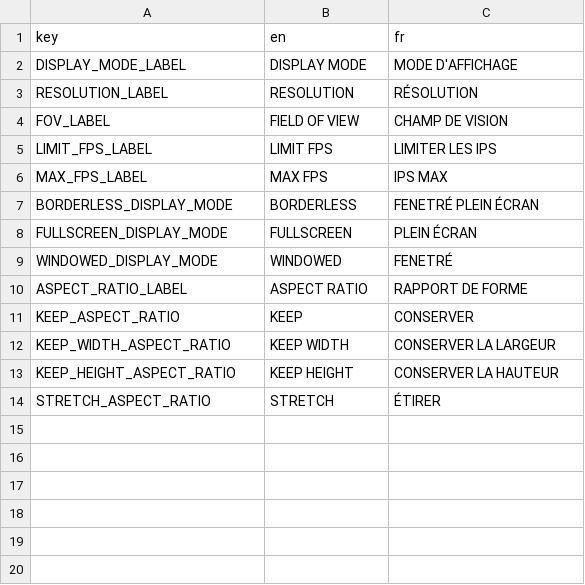
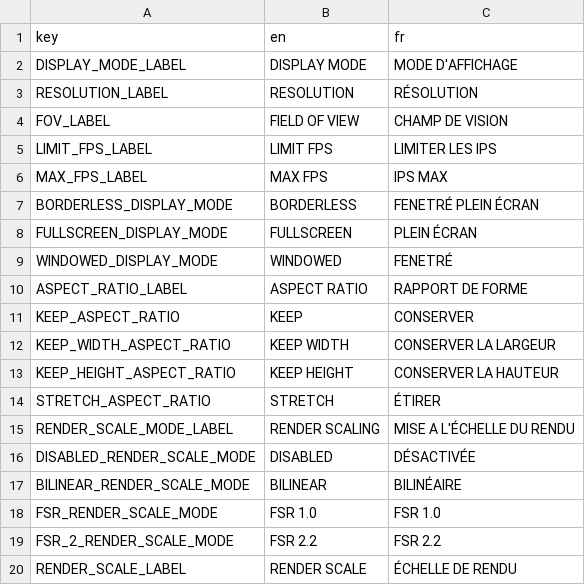
Before and after one commit to LekloOno/Get-Deaded, a CSV file: config/localization/escape_menu/settings/video/settings_video_loc.csv, drawn as a sheet.

Commit message:
Localization - Render scaling mode & render scale

```diff
--- a/config/localization/escape_menu/settings/video/settings_video_loc.csv
+++ b/config/localization/escape_menu/settings/video/settings_video_loc.csv
@@ -14 +14,7 @@ KEEP_HEIGHT_ASPECT_RATIO,KEEP HEIGHT,CONSERVER LA HAUTEUR
 STRETCH_ASPECT_RATIO,STRETCH,ÉTIRER
+RENDER_SCALE_MODE_LABEL,RENDER SCALING,MISE A L'ÉCHELLE DU RENDU
+DISABLED_RENDER_SCALE_MODE,DISABLED,DÉSACTIVÉE
+BILINEAR_RENDER_SCALE_MODE,BILINEAR,BILINÉAIRE
+FSR_RENDER_SCALE_MODE,FSR 1.0,FSR 1.0
+FSR_2_RENDER_SCALE_MODE,FSR 2.2,FSR 2.2
+RENDER_SCALE_LABEL,RENDER SCALE,ÉCHELLE DE RENDU
```
Also changed, not shown: 2 other files.
